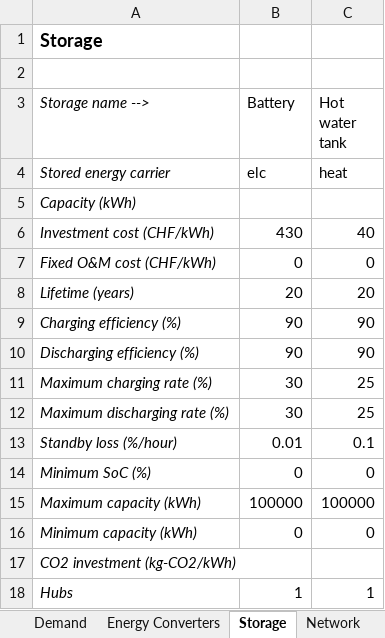
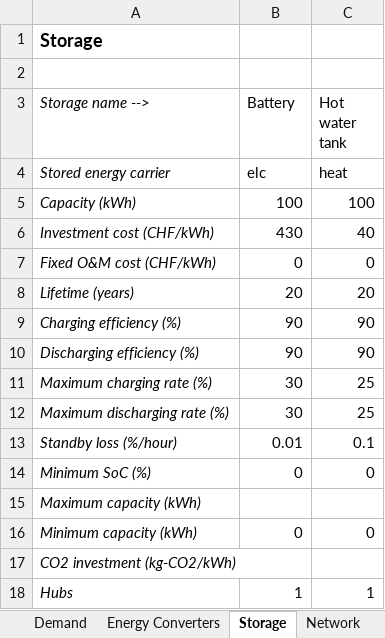
Before and after one commit to Dustin231/python-ehub, an Excel workbook: cases/hslu_exercises/input_data.xlsx, sheet Storage, drawn as a sheet; values as stored, in another font and other column widths than the file's, no borders; the diff names each change by its address in the sheet, - before the commit and + after, or states it on an @@ line.

```diff
--- a/cases/hslu_exercises/input_data.xlsx (sheet Storage)
+++ b/cases/hslu_exercises/input_data.xlsx (sheet Storage)
-B5 (Battery): (empty)
+B5 (Battery): 100
-C5 (Hot water tank): (empty)
+C5 (Hot water tank): 100
-B15 (Battery): 100000
+B15 (Battery): (empty)
-C15 (Hot water tank): 100000
+C15 (Hot water tank): (empty)
```
Also changed, not shown: sheet Energy Converters, charts or pictures, 4 other files.
